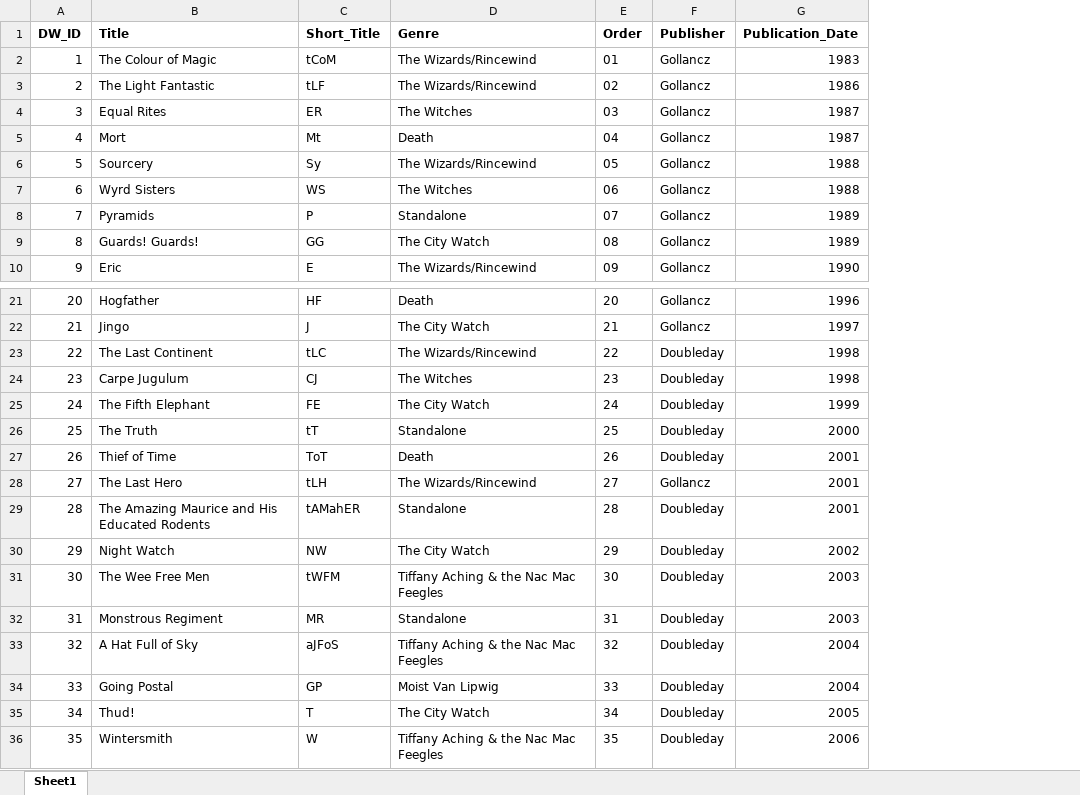
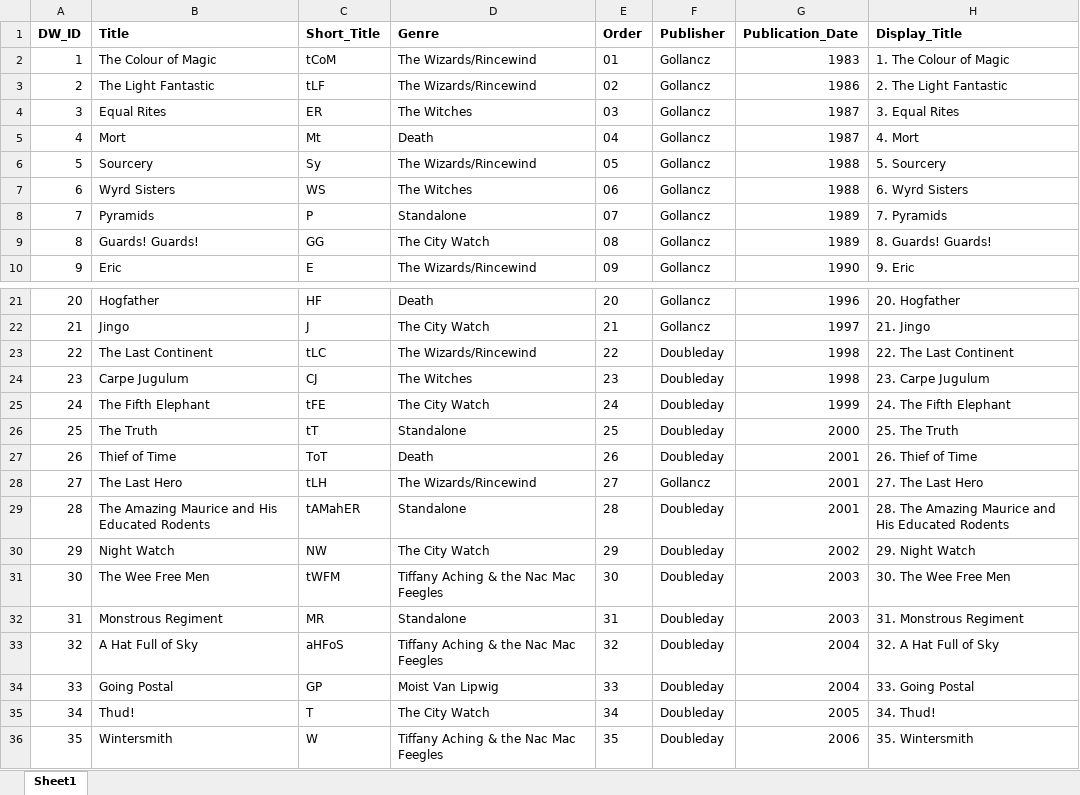
Before and after one commit to selinabayly/UCDPA_Bayly_Selina, an Excel workbook: DW_Public_Genre_Order.xlsx, sheet Sheet1, drawn as a sheet; only a part is shown, gaps mark what is left out; values as stored, in another font and other column widths than the file's, no borders; the diff names each change by its address in the sheet, - before the commit and + after, or states it on an @@ line.

```diff
--- a/DW_Public_Genre_Order.xlsx (sheet Sheet1)
+++ b/DW_Public_Genre_Order.xlsx (sheet Sheet1)
+column H (Display_Title), rows 2-10: 1. The Colour of Magic | 2. The Light Fantastic | 3. Equal Rites | 4. Mort | 5. Sourcery | 6. Wyrd Sisters | 7. Pyramids | 8. Guards! Guards! | 9. Eric; rows 21-36: 20. Hogfather | 21. Jingo | 22. The Last Continent | 23. Carpe Jugulum | 24. The Fifth Elephant | 25. The Truth | 26. Thief of Time | 27. The Last Hero | 28. The Amazing Maurice and His Educated Rodents | 29. Night Watch | 30. The Wee Free Men | 31. Monstrous Regiment | 32. A Hat Full of Sky | 33. Going Postal | 34. Thud! | 35. Wintersmith
-C25 (Short_Title): FE
+C25 (Short_Title): tFE
-C33 (Short_Title): aJFoS
+C33 (Short_Title): aHFoS
```
Also changed, not shown: 1 other file.
